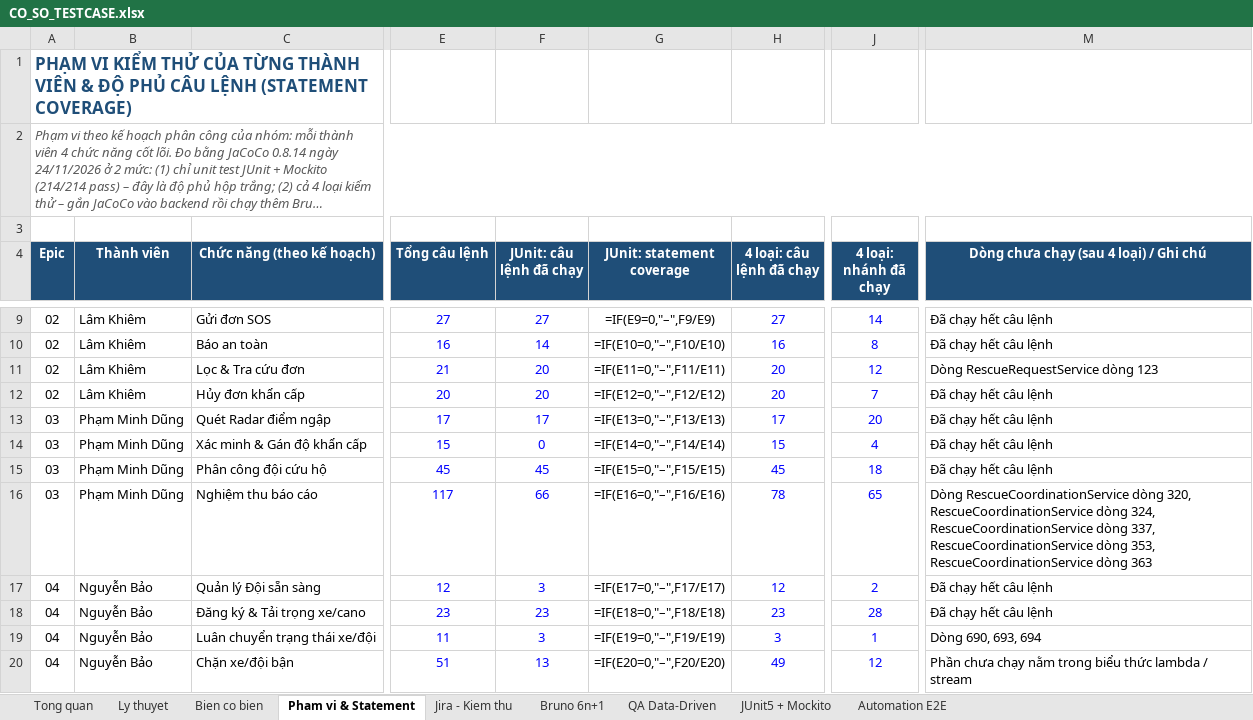
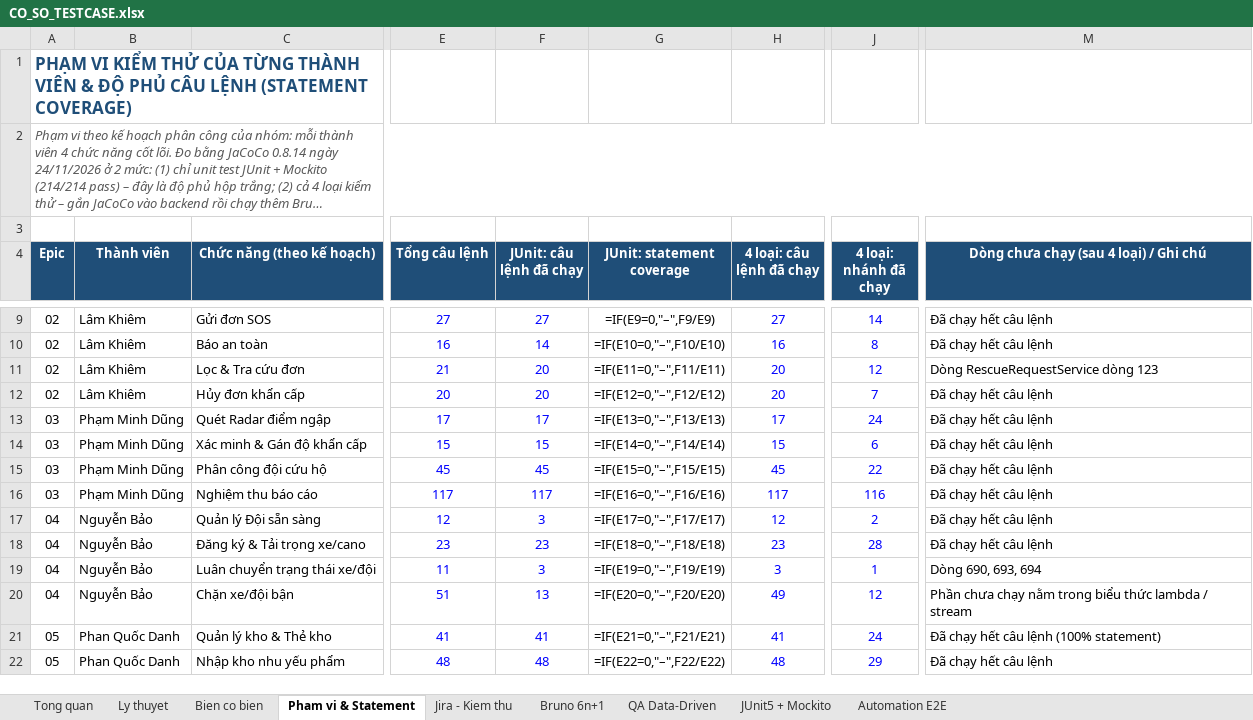
Before and after one commit to DuNhatAnh/Flood-Rescue-Coordination-and-Relief-Management-System, an Excel workbook: docs/CO_SO_TESTCASE.xlsx, sheet Pham vi & Statement, drawn as a sheet; only a part is shown, gaps mark what is left out; the shorter side is filled out with more unchanged rows; long unchanged cells end in …; values as stored, in another font and other column widths than the file's, no borders; formulas without a stored value are shown as written; conditional formats not drawn; the diff names each change by its address in the sheet, - before the commit and + after, or states it on an @@ line.

Commit message:
test(KCPM-124): [Sprint 5] bổ sung unit test hộp trắng chuẩn hóa độ phủ JaCoCo 100% câu lệnh Epic 03 Coordination & Dispatch

```diff
--- a/docs/CO_SO_TESTCASE.xlsx (sheet Pham vi & Statement)
+++ b/docs/CO_SO_TESTCASE.xlsx (sheet Pham vi & Statement)
-J13 (4 loại: nhánh đã chạy): 20
+J13 (4 loại: nhánh đã chạy): 24
-F14 (JUnit: câu lệnh đã chạy): 0
+F14 (JUnit: câu lệnh đã chạy): 15
-J14 (4 loại: nhánh đã chạy): 4
+J14 (4 loại: nhánh đã chạy): 6
-J15 (4 loại: nhánh đã chạy): 18
+J15 (4 loại: nhánh đã chạy): 22
-F16 (JUnit: câu lệnh đã chạy): 66
+F16 (JUnit: câu lệnh đã chạy): 117
-H16 (4 loại: câu lệnh đã chạy): 78
+H16 (4 loại: câu lệnh đã chạy): 117
-J16 (4 loại: nhánh đã chạy): 65
+J16 (4 loại: nhánh đã chạy): 116
-M16: Dòng RescueCoordinationService dòng 320, RescueCoordinationService dòng 324, RescueCoordinationService dòng 337, RescueCoordinationService dòng 353, RescueCoordinationService dòng 363
+M16: Đã chạy hết câu lệnh
```
Also changed, not shown: sheet Tong quan, sheet JUnit5 + Mockito, 3 other files.
